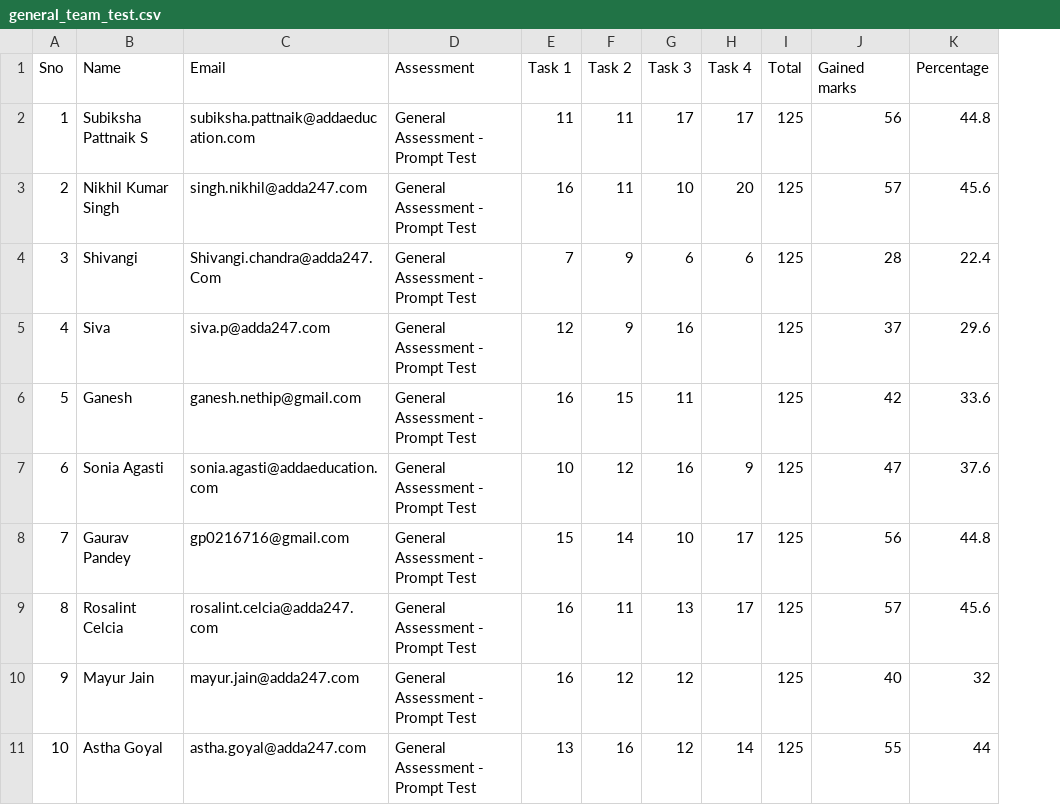
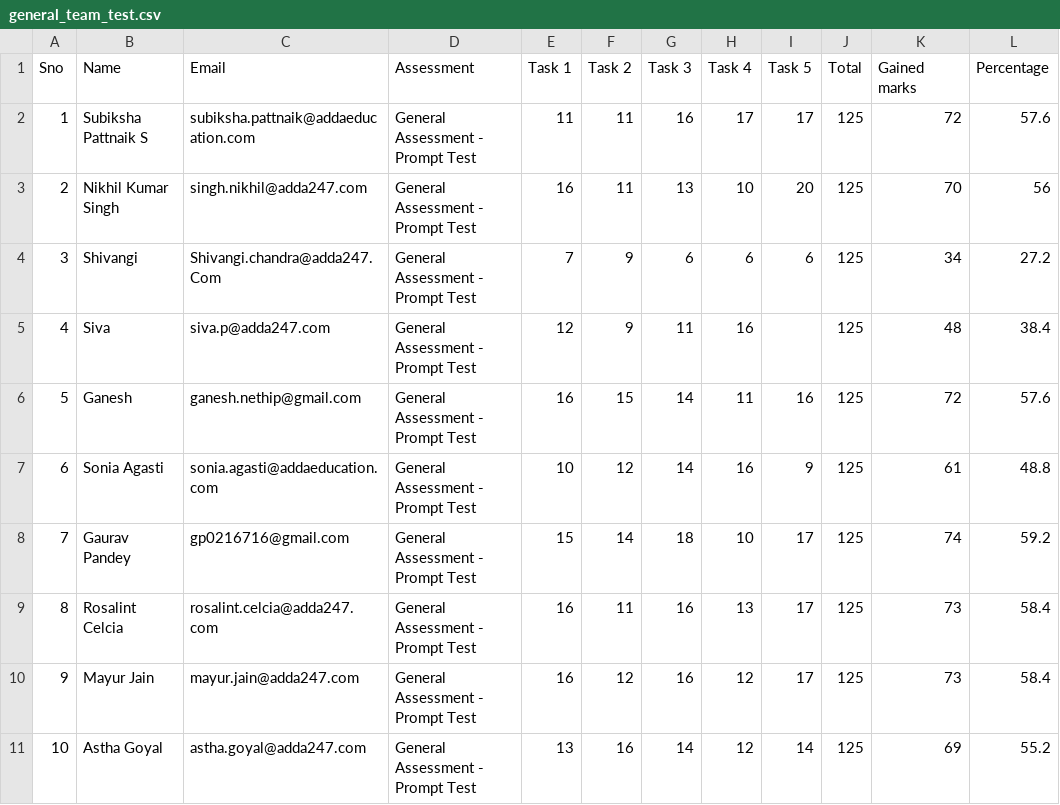
Before and after one commit to AdreshSingh/prompt-testing, a CSV file: public/dataset/general_team_test.csv, drawn as a sheet; addresses are those after the commit; the diff names each change by its address in the sheet, - before the commit and + after, or states it on an @@ line.

Commit message:
added missed task

```diff
--- a/public/dataset/general_team_test.csv
+++ b/public/dataset/general_team_test.csv
+column I (Task 5), rows 2-11: 17 | 20 | 6 |  | 16 | 9 | 17 | 17 | 17 | 14
-G2 (Task 3): 17
+G2 (Task 3): 16
-K2 (Gained marks): 56
+K2 (Gained marks): 72
-L2 (Percentage): 44.8
+L2 (Percentage): 57.6
-G3 (Task 3): 10
+G3 (Task 3): 13
-H3 (Task 4): 20
+H3 (Task 4): 10
-K3 (Gained marks): 57
+K3 (Gained marks): 70
-L3 (Percentage): 45.6
+L3 (Percentage): 56
-K4 (Gained marks): 28
+K4 (Gained marks): 34
-L4 (Percentage): 22.4
+L4 (Percentage): 27.2
-G5 (Task 3): 16
+G5 (Task 3): 11
-H5 (Task 4): (empty)
+H5 (Task 4): 16
-K5 (Gained marks): 37
+K5 (Gained marks): 48
-L5 (Percentage): 29.6
+L5 (Percentage): 38.4
-G6 (Task 3): 11
+G6 (Task 3): 14
-H6 (Task 4): (empty)
+H6 (Task 4): 11
-K6 (Gained marks): 42
+K6 (Gained marks): 72
-L6 (Percentage): 33.6
+L6 (Percentage): 57.6
-G7 (Task 3): 16
+G7 (Task 3): 14
-H7 (Task 4): 9
+H7 (Task 4): 16
-K7 (Gained marks): 47
+K7 (Gained marks): 61
-L7 (Percentage): 37.6
+L7 (Percentage): 48.8
-G8 (Task 3): 10
+G8 (Task 3): 18
-H8 (Task 4): 17
+H8 (Task 4): 10
-K8 (Gained marks): 56
+K8 (Gained marks): 74
-L8 (Percentage): 44.8
+L8 (Percentage): 59.2
-G9 (Task 3): 13
+G9 (Task 3): 16
-H9 (Task 4): 17
+H9 (Task 4): 13
-K9 (Gained marks): 57
+K9 (Gained marks): 73
-L9 (Percentage): 45.6
+L9 (Percentage): 58.4
-G10 (Task 3): 12
+G10 (Task 3): 16
-H10 (Task 4): (empty)
+H10 (Task 4): 12
-K10 (Gained marks): 40
+K10 (Gained marks): 73
-L10 (Percentage): 32
+L10 (Percentage): 58.4
-G11 (Task 3): 12
+G11 (Task 3): 14
-H11 (Task 4): 14
+H11 (Task 4): 12
-K11 (Gained marks): 55
+K11 (Gained marks): 69
-L11 (Percentage): 44
+L11 (Percentage): 55.2
```
